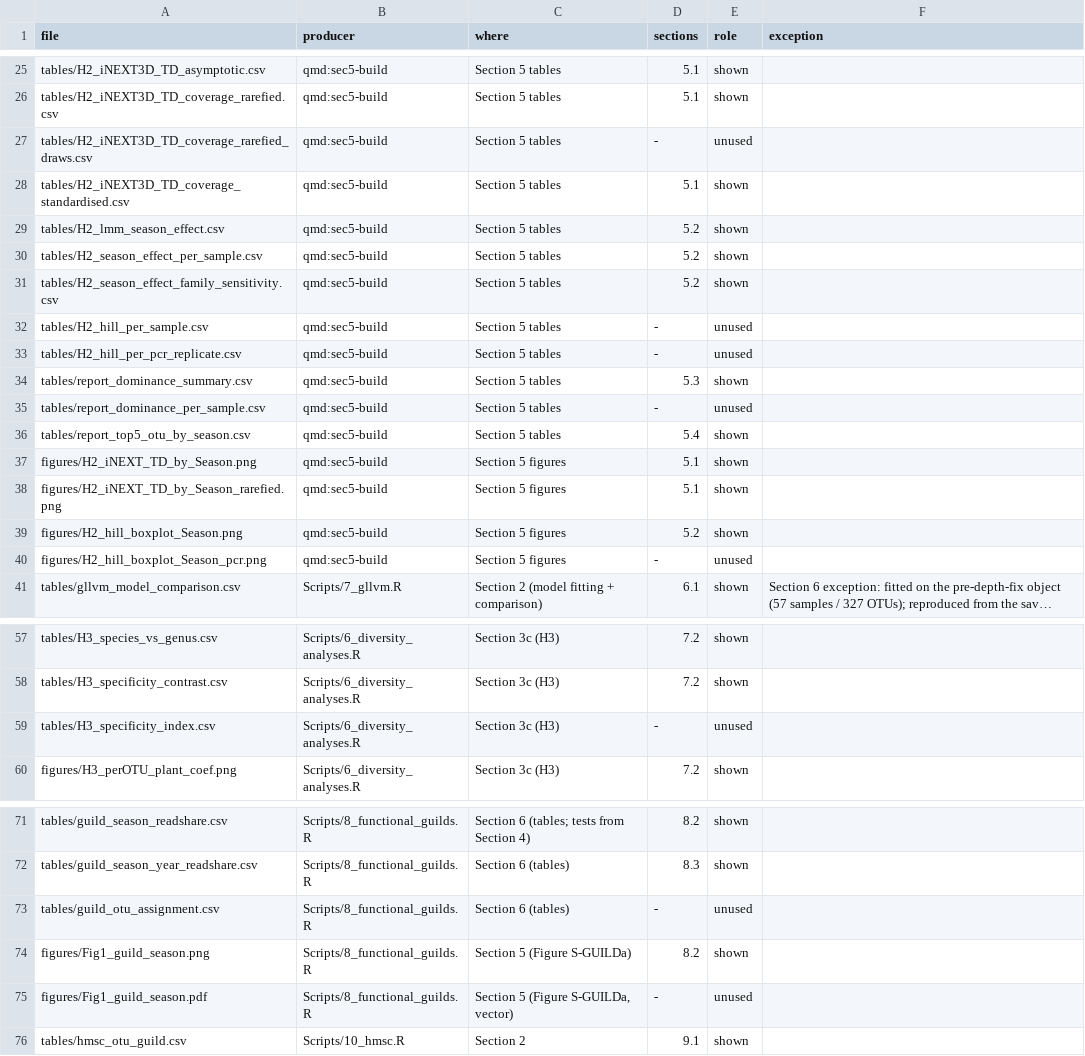
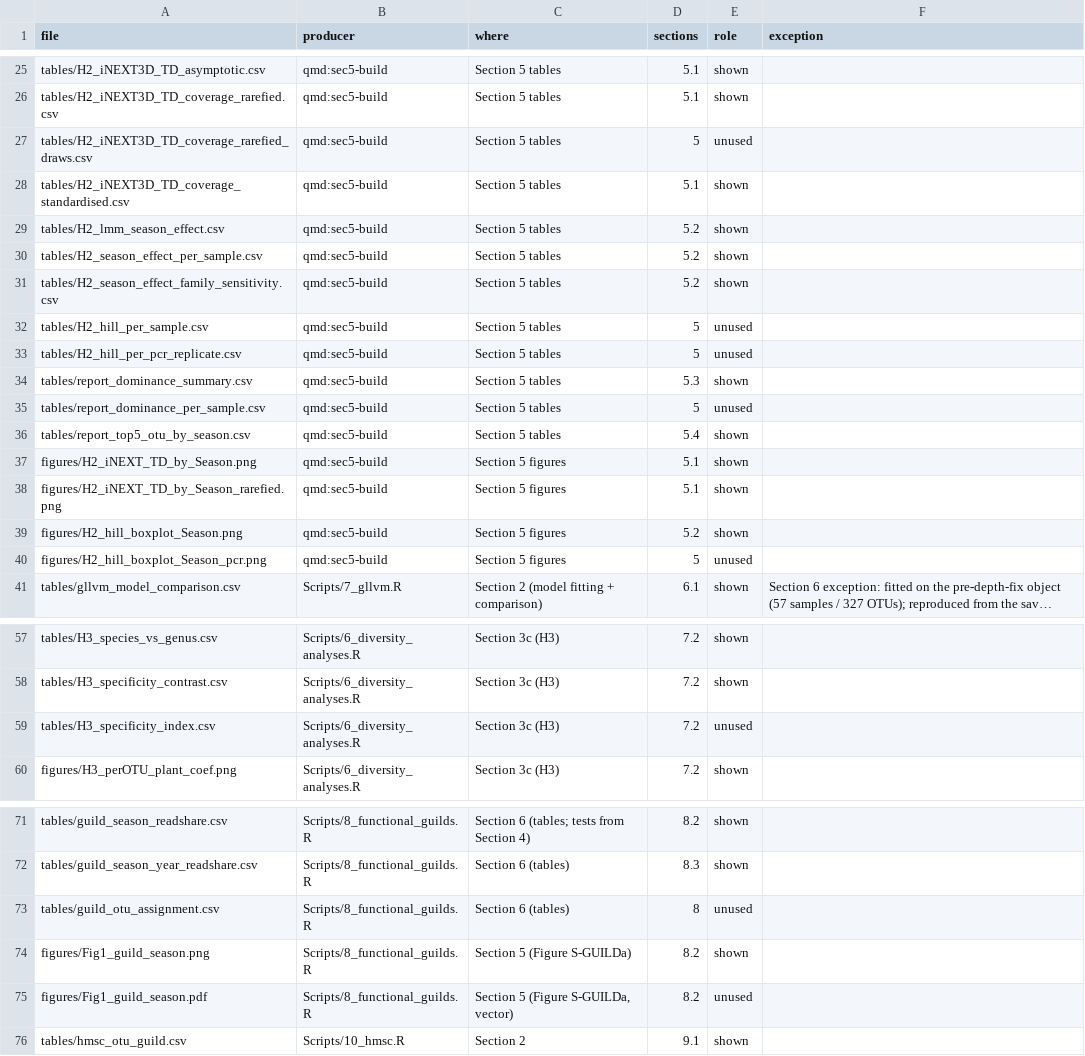
Before and after one commit to Ssangulo/Ptarmigan_fungi, a CSV file: repro/manifest.csv, drawn as a sheet; only a part is shown, gaps mark what is left out; long unchanged cells end in …; the diff covers the shown part only; the diff names each change by its address in the sheet, - before the commit and + after, or states it on an @@ line.

Commit message:
script8: appendix section refs updated to the 2026-08-18 numbering (crosswalk note shown in Table S-GUILDa said 'Section 10'); seed the panel-B jitter. script5: stage tax_assignment_summary_season.xlsx. repro: make_stubs.py

```diff
--- a/repro/manifest.csv
+++ b/repro/manifest.csv
-D27 (sections): -
+D27 (sections): 5
-D32:D33 (sections): -
+D32:D33 (sections): 5
-D35 (sections): -
+D35 (sections): 5
-D40 (sections): -
+D40 (sections): 5
-D59 (sections): -
+D59 (sections): 7.2
-D73 (sections): -
+D73 (sections): 8
-D75 (sections): -
+D75 (sections): 8.2
```
Also changed, not shown: 16 edited cells elsewhere in this file, 3 other files.
